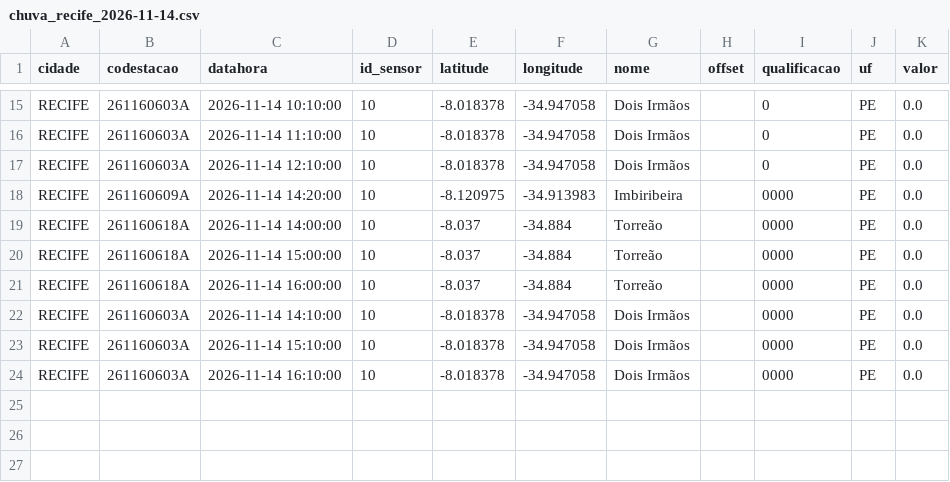
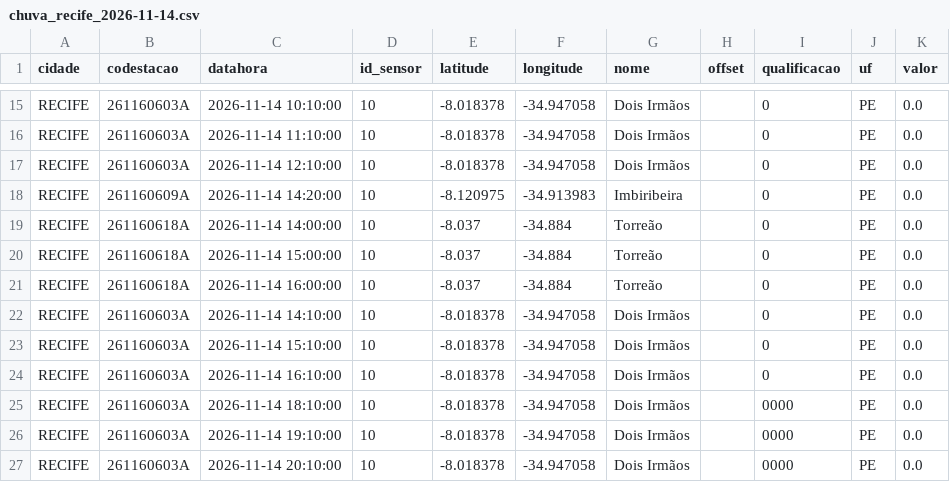
Before and after one commit to RafaellaB/risco-hoje, a CSV file: chuva_recife_2026-11-14.csv, drawn as a sheet; only a part is shown, gaps mark what is left out.

```diff
--- a/chuva_recife_2026-11-14.csv
+++ b/chuva_recife_2026-11-14.csv
@@ -17,8 +17,11 @@ RECIFE,261160603A,2026-11-14 11:10:00,10,-8.018378,-34.947058,Dois Irmãos,,0,PE
 RECIFE,261160603A,2026-11-14 12:10:00,10,-8.018378,-34.947058,Dois Irmãos,,0,PE,0.0
-RECIFE,261160609A,2026-11-14 14:20:00,10,-8.120975,-34.913983,Imbiribeira,,0000,PE,0.0
-RECIFE,261160618A,2026-11-14 14:00:00,10,-8.037,-34.884,Torreão,,0000,PE,0.0
-RECIFE,261160618A,2026-11-14 15:00:00,10,-8.037,-34.884,Torreão,,0000,PE,0.0
-RECIFE,261160618A,2026-11-14 16:00:00,10,-8.037,-34.884,Torreão,,0000,PE,0.0
-RECIFE,261160603A,2026-11-14 14:10:00,10,-8.018378,-34.947058,Dois Irmãos,,0000,PE,0.0
-RECIFE,261160603A,2026-11-14 15:10:00,10,-8.018378,-34.947058,Dois Irmãos,,0000,PE,0.0
-RECIFE,261160603A,2026-11-14 16:10:00,10,-8.018378,-34.947058,Dois Irmãos,,0000,PE,0.0
+RECIFE,261160609A,2026-11-14 14:20:00,10,-8.120975,-34.913983,Imbiribeira,,0,PE,0.0
+RECIFE,261160618A,2026-11-14 14:00:00,10,-8.037,-34.884,Torreão,,0,PE,0.0
+RECIFE,261160618A,2026-11-14 15:00:00,10,-8.037,-34.884,Torreão,,0,PE,0.0
+RECIFE,261160618A,2026-11-14 16:00:00,10,-8.037,-34.884,Torreão,,0,PE,0.0
+RECIFE,261160603A,2026-11-14 14:10:00,10,-8.018378,-34.947058,Dois Irmãos,,0,PE,0.0
+RECIFE,261160603A,2026-11-14 15:10:00,10,-8.018378,-34.947058,Dois Irmãos,,0,PE,0.0
+RECIFE,261160603A,2026-11-14 16:10:00,10,-8.018378,-34.947058,Dois Irmãos,,0,PE,0.0
+RECIFE,261160603A,2026-11-14 18:10:00,10,-8.018378,-34.947058,Dois Irmãos,,0000,PE,0.0
+RECIFE,261160603A,2026-11-14 19:10:00,10,-8.018378,-34.947058,Dois Irmãos,,0000,PE,0.0
+RECIFE,261160603A,2026-11-14 20:10:00,10,-8.018378,-34.947058,Dois Irmãos,,0000,PE,0.0
```
